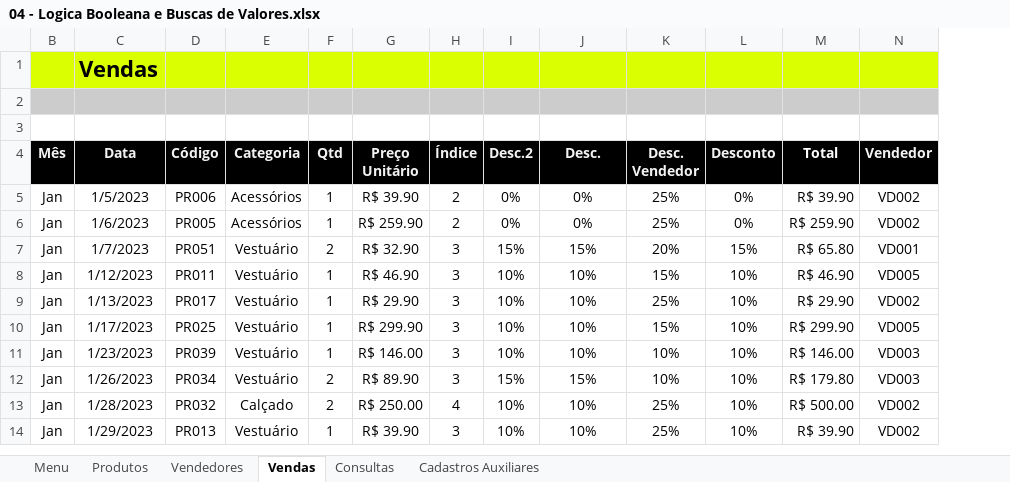
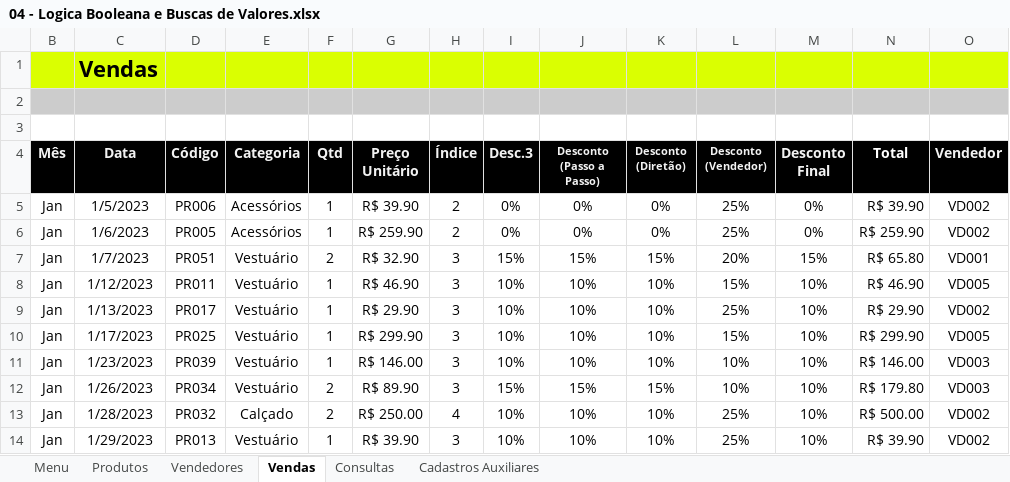
Before and after one commit to LetMzDev/0001---Excel-I, an Excel workbook: 04 - Logica Booleana e Buscas de Valores.xlsx, sheet Vendas, drawn as a sheet; only a part is shown; values as stored, in another font and other column widths than the file's, no borders; charts and pictures and conditional formats and table styles not drawn; addresses are those after the commit; the diff names each change by its address in the sheet, - before the commit and + after, or states it on an @@ line.

Commit message:
37. Tabelas de descontos para estudos das fórmulas

```diff
--- a/04 - Logica Booleana e Buscas de Valores.xlsx (sheet Vendas)
+++ b/04 - Logica Booleana e Buscas de Valores.xlsx (sheet Vendas)
+column K (Desconto (Diretão)), rows 5-14: 0% | 0% | 15% | 10% | 10% | 10% | 10% | 15% | 10% | 10%
-I4: Desc.2
+I4: Desc.3
-J4: Desc.
+J4: Desconto (Passo a Passo)
@@ J4 text size: smaller @@
-L4: Desc. Vendedor
+L4: Desconto (Vendedor)
@@ L4 text size: smaller @@
-M4: Desconto
+M4: Desconto Final
```
Also changed, not shown: formulas that keep their value, charts or pictures.
